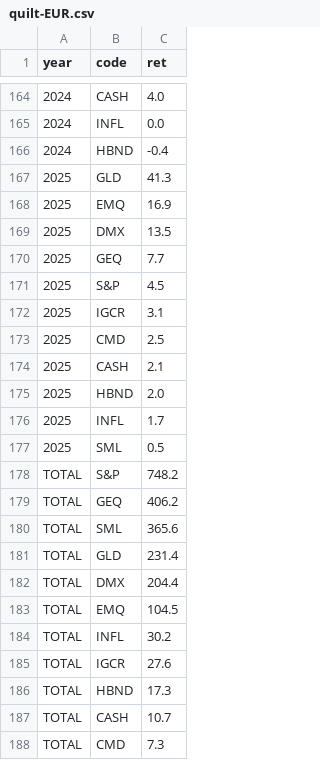
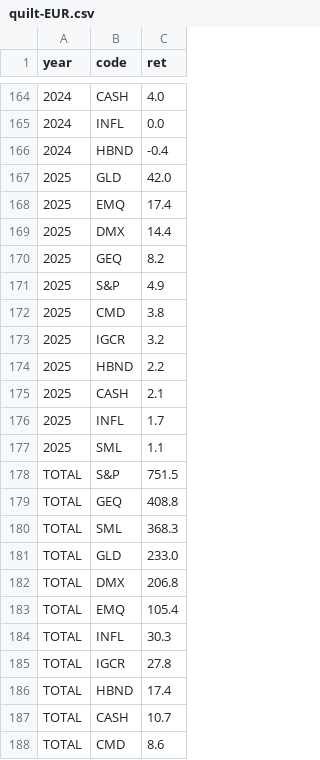
Before and after one commit to bankeronwheels/quilt-outputs, a CSV file: quilt-EUR.csv, drawn as a sheet; only a part is shown, gaps mark what is left out.

```diff
--- a/quilt-EUR.csv
+++ b/quilt-EUR.csv
@@ -166,23 +166,23 @@ year,code,ret
 2024,HBND,-0.4
-2025,GLD,41.3
-2025,EMQ,16.9
-2025,DMX,13.5
-2025,GEQ,7.7
-2025,S&P,4.5
-2025,IGCR,3.1
-2025,CMD,2.5
+2025,GLD,42.0
+2025,EMQ,17.4
+2025,DMX,14.4
+2025,GEQ,8.2
+2025,S&P,4.9
+2025,CMD,3.8
+2025,IGCR,3.2
+2025,HBND,2.2
 2025,CASH,2.1
-2025,HBND,2.0
 2025,INFL,1.7
-2025,SML,0.5
-TOTAL,S&P,748.2
-TOTAL,GEQ,406.2
-TOTAL,SML,365.6
-TOTAL,GLD,231.4
-TOTAL,DMX,204.4
-TOTAL,EMQ,104.5
-TOTAL,INFL,30.2
-TOTAL,IGCR,27.6
-TOTAL,HBND,17.3
+2025,SML,1.1
+TOTAL,S&P,751.5
+TOTAL,GEQ,408.8
+TOTAL,SML,368.3
+TOTAL,GLD,233.0
+TOTAL,DMX,206.8
+TOTAL,EMQ,105.4
+TOTAL,INFL,30.3
+TOTAL,IGCR,27.8
+TOTAL,HBND,17.4
 TOTAL,CASH,10.7
-TOTAL,CMD,7.3
+TOTAL,CMD,8.6
```
Also changed, not shown: quilt-EUR-10.csv, quilt-GBP-10.csv, 3 other files.
